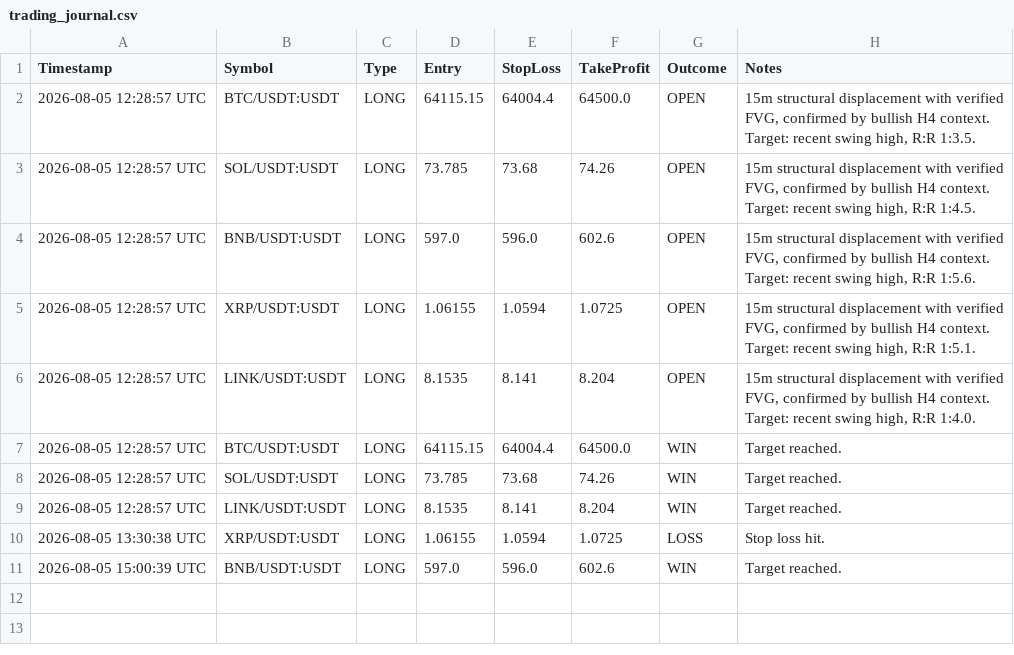
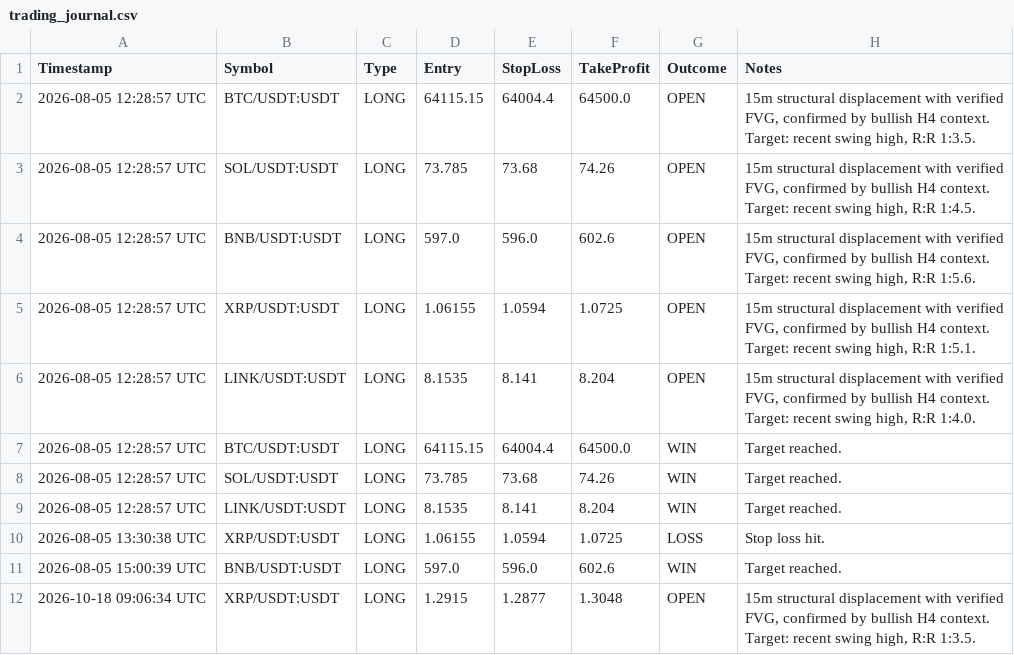
Before and after one commit to Albertson256323/ict-desk, a CSV file: trading_journal.csv, drawn as a sheet.

```diff
--- a/trading_journal.csv
+++ b/trading_journal.csv
@@ -11 +11,2 @@ Timestamp,Symbol,Type,Entry,StopLoss,TakeProfit,Outcome,Notes
 2026-08-05 15:00:39 UTC,BNB/USDT:USDT,LONG,597.0,596.0,602.6,WIN,Target reached.
+2026-10-18 09:06:34 UTC,XRP/USDT:USDT,LONG,1.2915,1.2877,1.3048,OPEN,"15m structural displacement with verified FVG, confirmed by bullish H4 context. Target: recent swing high, R:R 1:3.5."
```
Also changed, not shown: 2 other files.
